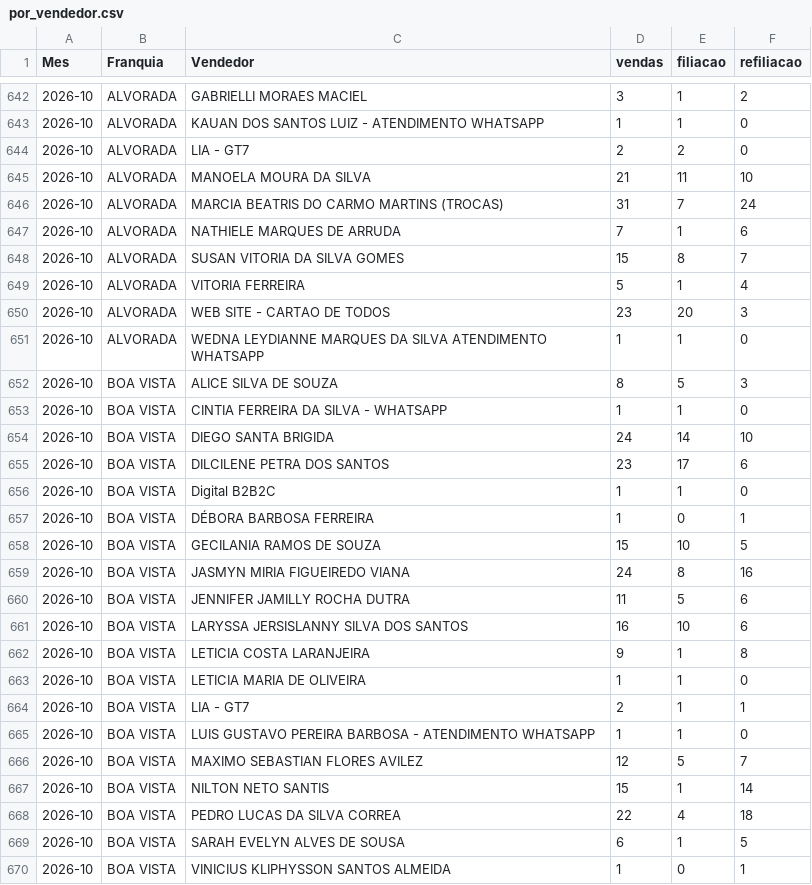
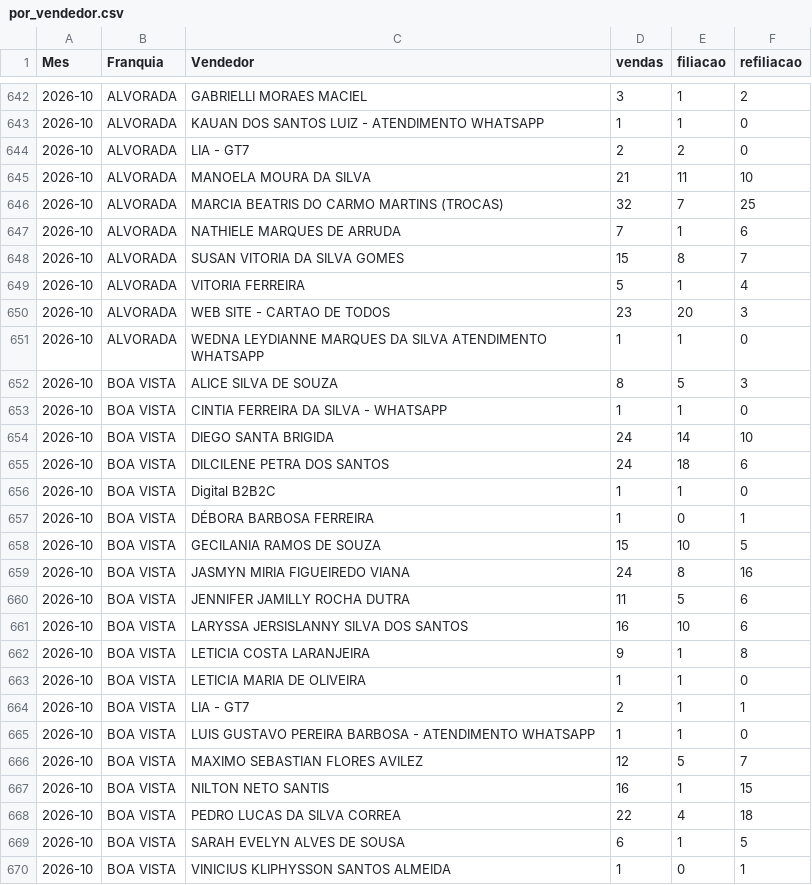
Before and after one commit to matheussouza28/dashboard-vendas-alvorada, a CSV file: data/por_vendedor.csv, drawn as a sheet; only a part is shown, gaps mark what is left out.

```diff
--- a/data/por_vendedor.csv
+++ b/data/por_vendedor.csv
@@ -645,3 +645,3 @@ Mes,Franquia,Vendedor,vendas,filiacao,refiliacao
 2026-10,ALVORADA,MANOELA MOURA DA SILVA,21,11,10
-2026-10,ALVORADA,MARCIA BEATRIS DO CARMO MARTINS (TROCAS),31,7,24
+2026-10,ALVORADA,MARCIA BEATRIS DO CARMO MARTINS (TROCAS),32,7,25
 2026-10,ALVORADA,NATHIELE MARQUES DE ARRUDA,7,1,6
@@ -654,3 +654,3 @@ Mes,Franquia,Vendedor,vendas,filiacao,refiliacao
 2026-10,BOA VISTA,DIEGO SANTA BRIGIDA,24,14,10
-2026-10,BOA VISTA,DILCILENE PETRA DOS SANTOS,23,17,6
+2026-10,BOA VISTA,DILCILENE PETRA DOS SANTOS,24,18,6
 2026-10,BOA VISTA,Digital B2B2C,1,1,0
@@ -666,3 +666,3 @@ Mes,Franquia,Vendedor,vendas,filiacao,refiliacao
 2026-10,BOA VISTA,MAXIMO SEBASTIAN FLORES AVILEZ,12,5,7
-2026-10,BOA VISTA,NILTON NETO SANTIS,15,1,14
+2026-10,BOA VISTA,NILTON NETO SANTIS,16,1,15
 2026-10,BOA VISTA,PEDRO LUCAS DA SILVA CORREA,22,4,18
```
Also changed, not shown: data/resumo_diario.csv, 10 other files.
